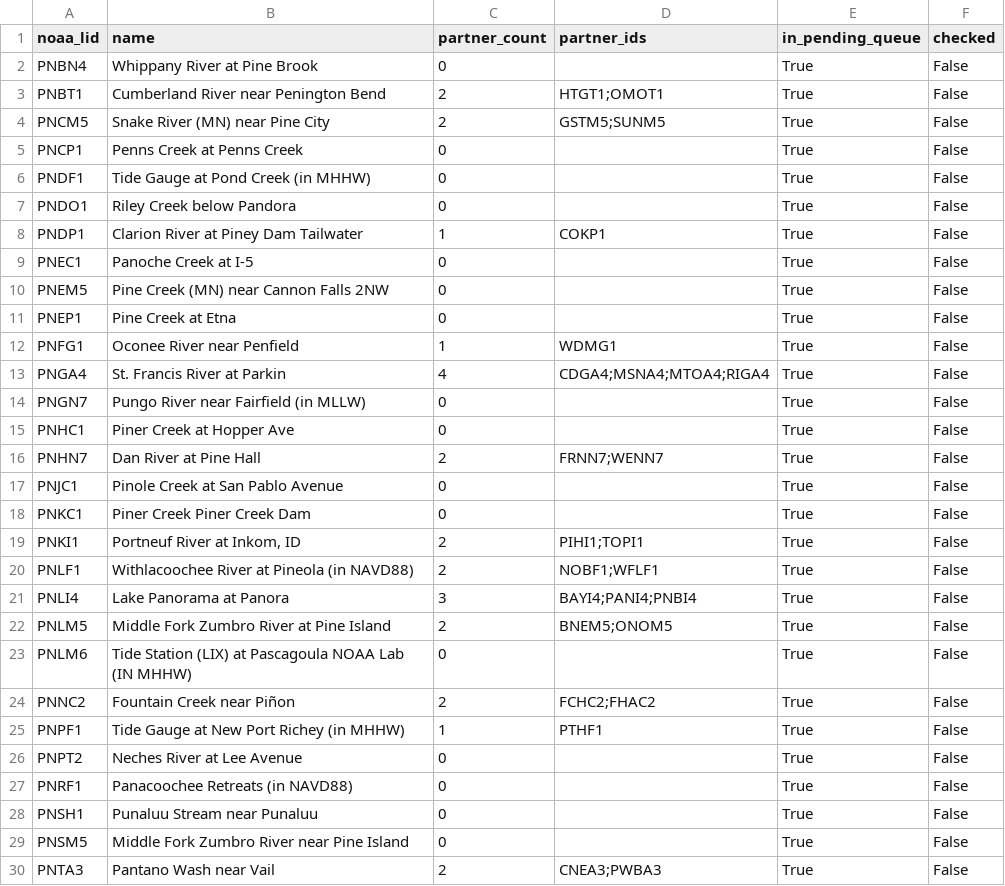
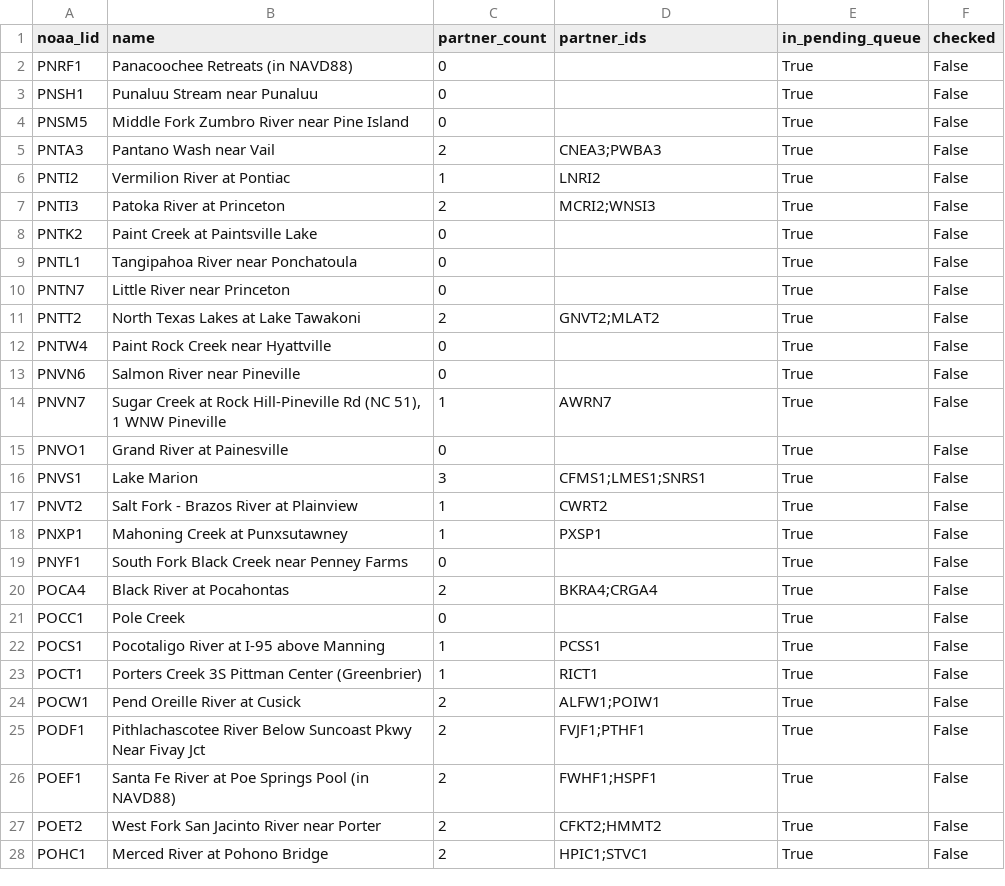
Before and after one commit to pbangiola/paddlersmap, a CSV file: data/network_audit/unchecked_endpoints.csv, drawn as a sheet; only a part is shown; the shorter side is filled out with more unchanged rows; the diff covers the shown part only; the diff names each change by its address in the sheet, - before the commit and + after, or states it on an @@ line.

```diff
--- a/data/network_audit/unchecked_endpoints.csv
+++ b/data/network_audit/unchecked_endpoints.csv
-row 2: PNBN4 | Whippany River at Pine Brook | 0 |  | True | False
-row 3: PNBT1 | Cumberland River near Penington Bend | 2 | HTGT1;OMOT1 | True | False
-row 4: PNCM5 | Snake River (MN) near Pine City | 2 | GSTM5;SUNM5 | True | False
-row 5: PNCP1 | Penns Creek at Penns Creek | 0 |  | True | False
-row 6: PNDF1 | Tide Gauge at Pond Creek (in MHHW) | 0 |  | True | False
-row 7: PNDO1 | Riley Creek below Pandora | 0 |  | True | False
-row 8: PNDP1 | Clarion River at Piney Dam Tailwater | 1 | COKP1 | True | False
-row 9: PNEC1 | Panoche Creek at I-5 | 0 |  | True | False
-row 10: PNEM5 | Pine Creek (MN) near Cannon Falls 2NW | 0 |  | True | False
-row 11: PNEP1 | Pine Creek at Etna | 0 |  | True | False
-row 12: PNFG1 | Oconee River near Penfield | 1 | WDMG1 | True | False
-row 13: PNGA4 | St. Francis River at Parkin | 4 | CDGA4;MSNA4;MTOA4;RIGA4 | True | False
-row 14: PNGN7 | Pungo River near Fairfield (in MLLW) | 0 |  | True | False
-row 15: PNHC1 | Piner Creek at Hopper Ave | 0 |  | True | False
-row 16: PNHN7 | Dan River at Pine Hall | 2 | FRNN7;WENN7 | True | False
-row 17: PNJC1 | Pinole Creek at San Pablo Avenue | 0 |  | True | False
-row 18: PNKC1 | Piner Creek Piner Creek Dam | 0 |  | True | False
-row 19: PNKI1 | Portneuf River at Inkom, ID | 2 | PIHI1;TOPI1 | True | False
-row 20: PNLF1 | Withlacoochee River at Pineola (in NAVD88) | 2 | NOBF1;WFLF1 | True | False
-row 21: PNLI4 | Lake Panorama at Panora | 3 | BAYI4;PANI4;PNBI4 | True | False
-row 22: PNLM5 | Middle Fork Zumbro River at Pine Island | 2 | BNEM5;ONOM5 | True | False
-row 23: PNLM6 | Tide Station (LIX) at Pascagoula NOAA Lab (IN MHHW) | 0 |  | True | False
-row 24: PNNC2 | Fountain Creek near Piñon | 2 | FCHC2;FHAC2 | True | False
-row 25: PNPF1 | Tide Gauge at New Port Richey (in MHHW) | 1 | PTHF1 | True | False
-row 26: PNPT2 | Neches River at Lee Avenue | 0 |  | True | False
```
Also changed, not shown: 4 edited cells elsewhere in this file, data/network_audit/single_partner_endpoints.csv, 4 other files.
